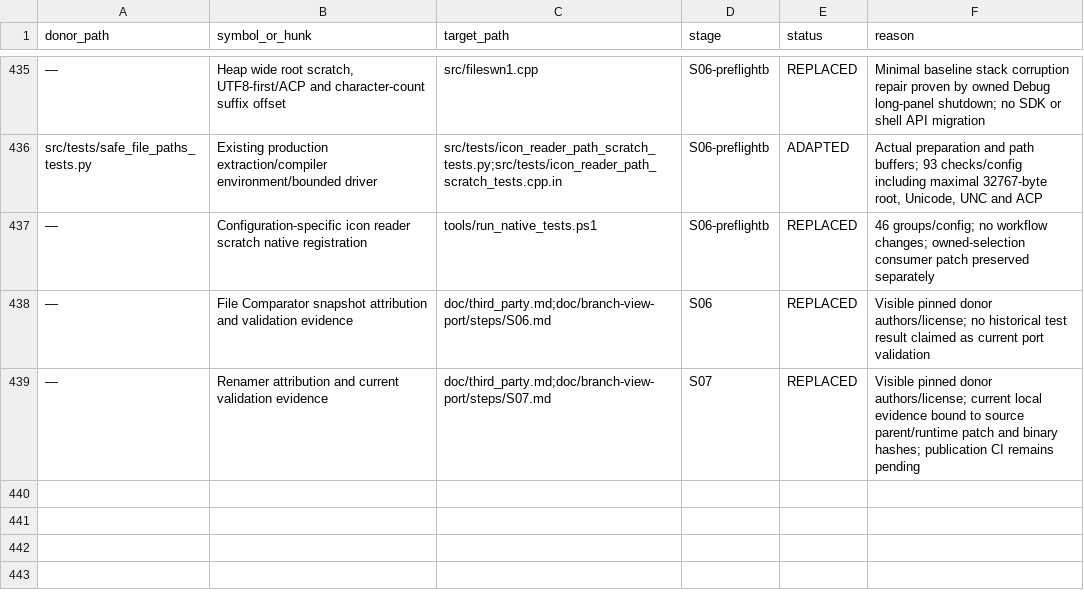
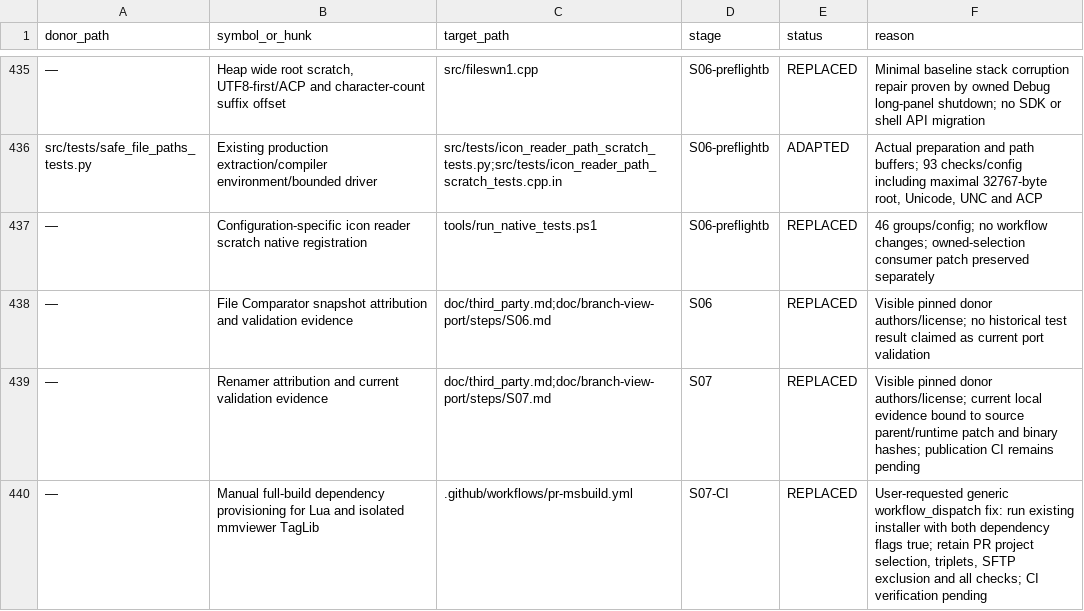
Before and after one commit to majklvi/salamander, a TSV file: doc/branch-view-port/REUSE.tsv, drawn as a sheet; only a part is shown, gaps mark what is left out.

Commit message:
fix(ci): provision Lua and TagLib for full builds
Manual full builds skip changed-project selection. Enable the existing Lua and isolated TagLib installers for workflow_dispatch while retaining selective PR dependency provisioning. Independent CI prerequisite; no application changes.

Source-PR: KRtkovo-eu-AI/salamander#769
Source-Commit: 47661e92d4b3cbe5bb593ae3d75a3f1f698ef413
Port-Step: S07-CI

```diff
--- a/doc/branch-view-port/REUSE.tsv
+++ b/doc/branch-view-port/REUSE.tsv
@@ -439 +439,2 @@ src/tests/safe_file_paths_tests.py	Existing production extraction/compiler envir
 —	Renamer attribution and current validation evidence	doc/third_party.md;doc/branch-view-port/steps/S07.md	S07	REPLACED	Visible pinned donor authors/license; current local evidence bound to source parent/runtime patch and binary hashes; publication CI remains pending
+—	Manual full-build dependency provisioning for Lua and isolated mmviewer TagLib	.github/workflows/pr-msbuild.yml	S07-CI	REPLACED	User-requested generic workflow_dispatch fix: run existing installer with both dependency flags true; retain PR project selection, triplets, SFTP exclusion and all checks; CI verification pending
```
Also changed, not shown: 4 other files.
